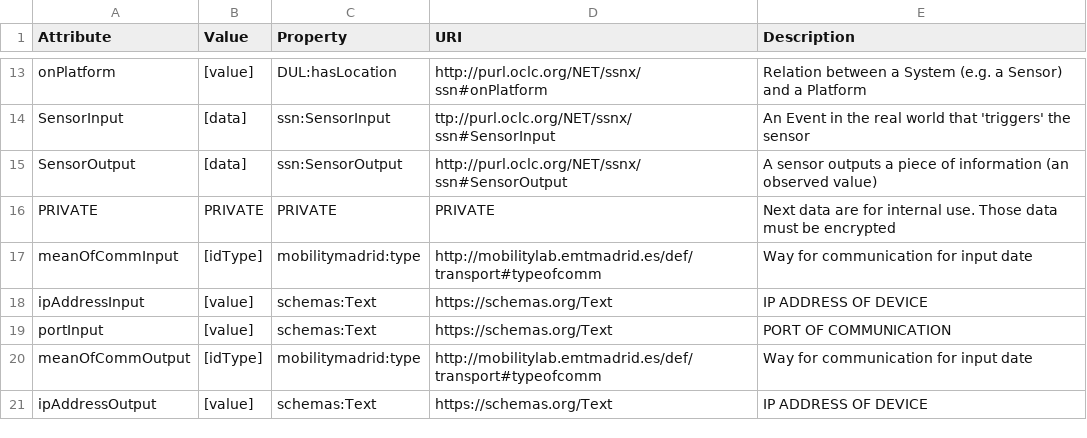
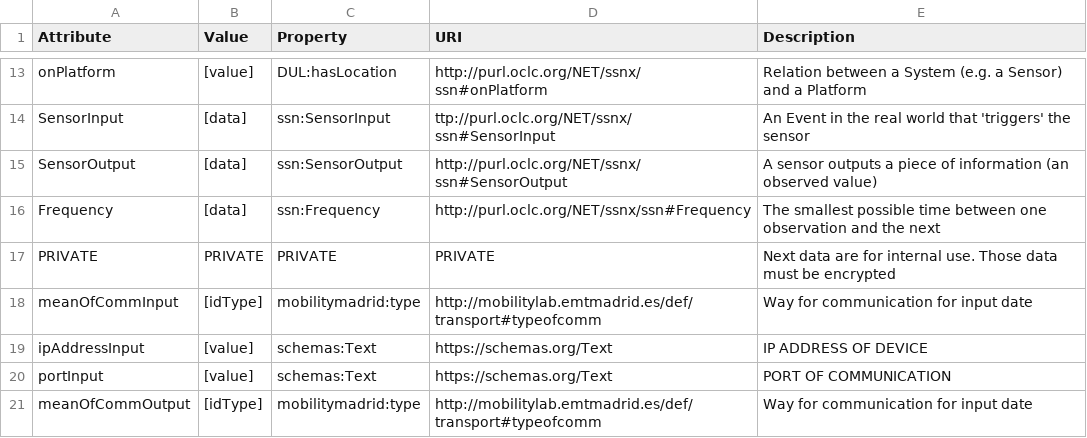
Before and after one commit to madridopenlabmobility/MOBILITY-MADRID-virtual-entities, a CSV file: VE_device.csv, drawn as a sheet; only a part is shown, gaps mark what is left out; the shorter side is filled out with more unchanged rows.

Commit message:
Virtual Entity Device or Sensor

```diff
--- a/VE_device.csv
+++ b/VE_device.csv
@@ -15,2 +15,3 @@ SensorInput,[data],ssn:SensorInput,ttp://purl.oclc.org/NET/ssnx/ssn#SensorInput,
 SensorOutput,[data],ssn:SensorOutput,http://purl.oclc.org/NET/ssnx/ssn#SensorOutput,A sensor outputs a piece of information (an observed value)
+Frequency,[data],ssn:Frequency,http://purl.oclc.org/NET/ssnx/ssn#Frequency,The smallest possible time between one observation and the next
 PRIVATE,PRIVATE,PRIVATE,PRIVATE,Next data are for internal use. Those data must be encrypted
```
